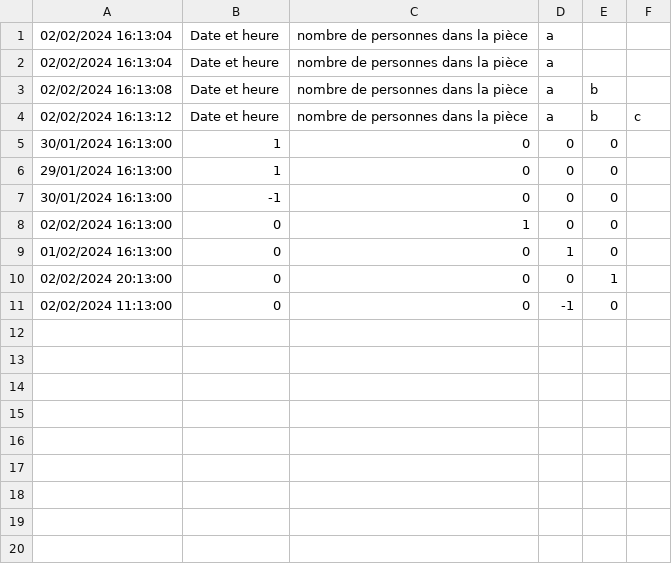
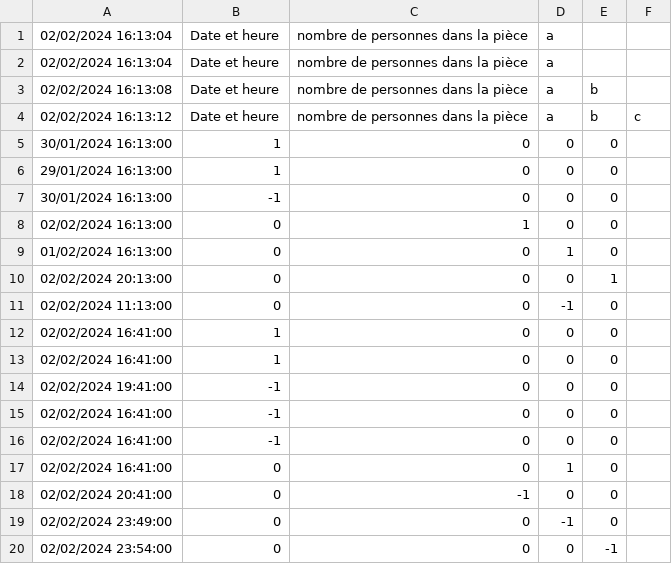
Before and after one commit to ilyasgdo/horus, a CSV file: horus/CSV/memoire.csv, drawn as a sheet; the diff names each change by its address in the sheet, - before the commit and + after, or states it on an @@ line.

```diff
--- a/horus/CSV/memoire.csv
+++ b/horus/CSV/memoire.csv
+row 12: 02/02/2024 16:41:00 | 1 | 0 | 0 | 0
+row 13: 02/02/2024 16:41:00 | 1 | 0 | 0 | 0
+row 14: 02/02/2024 19:41:00 | -1 | 0 | 0 | 0
+row 15: 02/02/2024 16:41:00 | -1 | 0 | 0 | 0
+row 16: 02/02/2024 16:41:00 | -1 | 0 | 0 | 0
+row 17: 02/02/2024 16:41:00 | 0 | 0 | 1 | 0
+row 18: 02/02/2024 20:41:00 | 0 | -1 | 0 | 0
+row 19: 02/02/2024 23:49:00 | 0 | 0 | -1 | 0
+row 20: 02/02/2024 23:54:00 | 0 | 0 | 0 | -1
```
Also changed, not shown: 5 other files.
